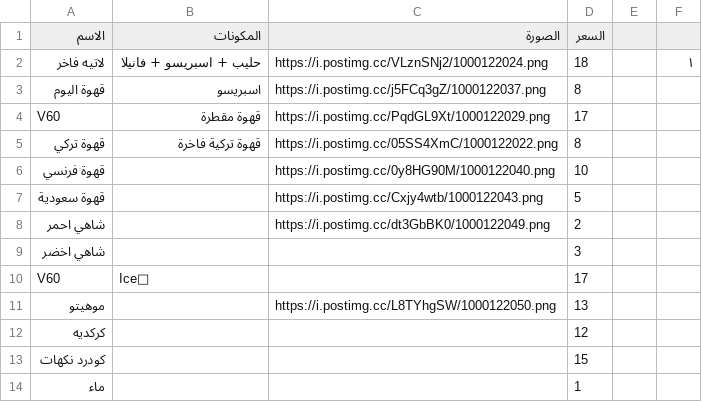
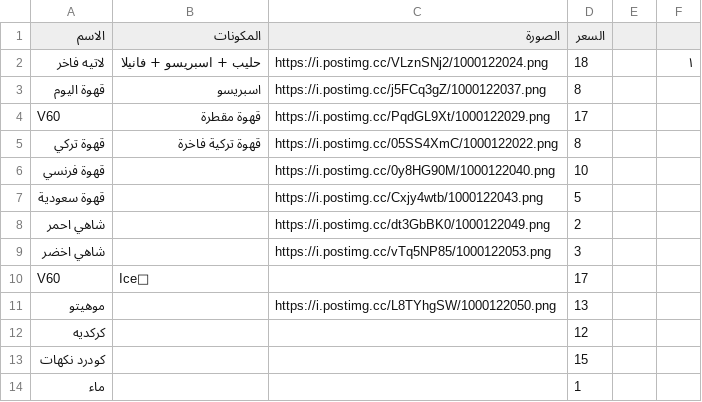
Before and after one commit to barnaf/Ma-coffe, a CSV file: menu.csv, drawn as a sheet; only a part is shown.

Commit message:
Update menu.csv

```diff
--- a/menu.csv
+++ b/menu.csv
@@ -8,3 +8,3 @@ V60,قهوة مقطرة,https://i.postimg.cc/PqdGL9Xt/1000122029.png,17
 شاهي احمر,,https://i.postimg.cc/dt3GbBK0/1000122049.png,2,,
-شاهي اخضر,,,3,,
+شاهي اخضر,,https://i.postimg.cc/vTq5NP85/1000122053.png,3,,
 V60,Ice🧊,,17,,
```
